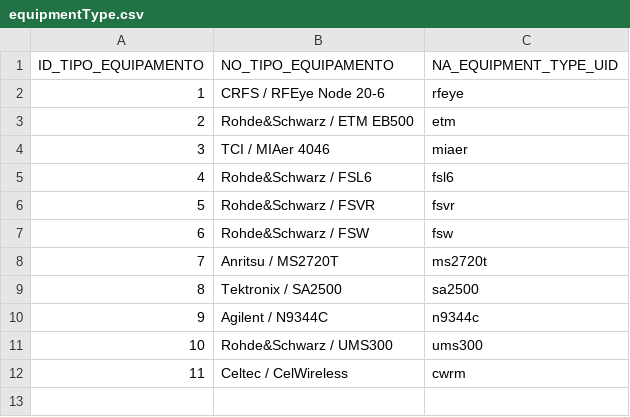
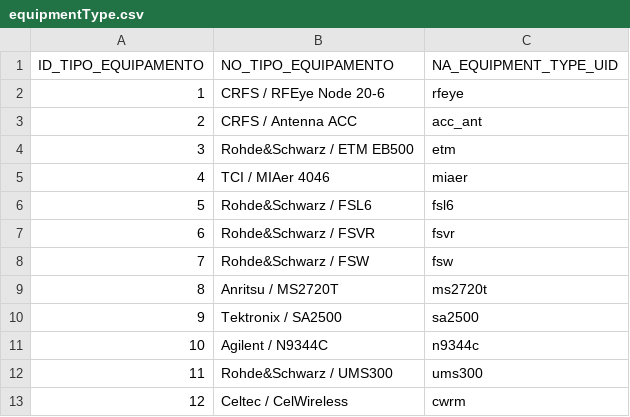
Before and after one commit to InovaFiscaliza/RF.Fusion, a CSV file: src/appCataloga/root/etc/appCataloga/equipmentType.csv, drawn as a sheet; addresses are those after the commit; the diff names each change by its address in the sheet, - before the commit and + after, or states it on an @@ line.

Commit message:
Update equipmentType.csv and processing_control.py

```diff
--- a/src/appCataloga/root/etc/appCataloga/equipmentType.csv
+++ b/src/appCataloga/root/etc/appCataloga/equipmentType.csv
+row 3: 2 | CRFS / Antenna ACC | acc_ant
@@ column A (ID_TIPO_EQUIPAMENTO) renumbered from row 4 down @@
```
Also changed, not shown: 4 other files.
